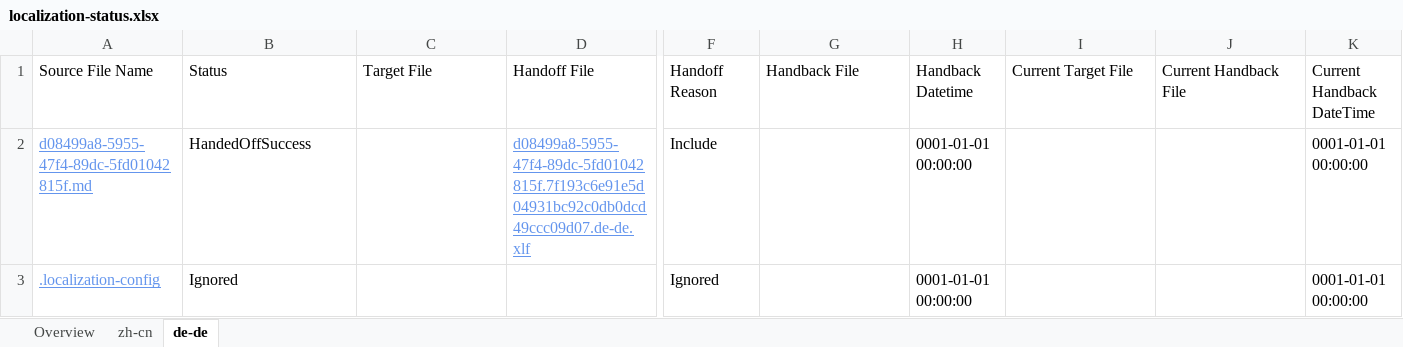
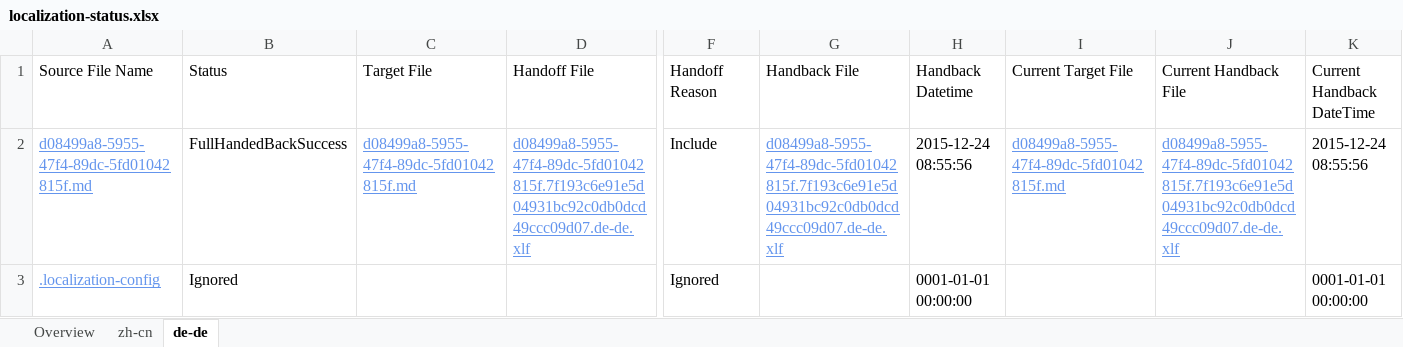
Before and after one commit to OpenLocalizationTestOrg/olhandback, an Excel workbook: ol-handback/oltest/localization-status.xlsx, sheet de-de, drawn as a sheet; only a part is shown, gaps mark what is left out; values as stored, in another font and other column widths than the file's, no borders; the diff names each change by its address in the sheet, - before the commit and + after, or states it on an @@ line.

Commit message:
Generate Report.

```diff
--- a/ol-handback/oltest/localization-status.xlsx (sheet de-de)
+++ b/ol-handback/oltest/localization-status.xlsx (sheet de-de)
-B2: HandedOffSuccess
+B2: FullHandedBackSuccess
-C2: (empty)
+C2: d08499a8-5955-47f4-89dc-5fd01042815f.md
-G2: (empty)
+G2: d08499a8-5955-47f4-89dc-5fd01042815f.7f193c6e91e5d04931bc92c0db0dcd49ccc09d07.de-de.xlf
-H2: 0001-01-01 00:00:00
+H2: 2015-12-24 08:55:56
-I2: (empty)
+I2: d08499a8-5955-47f4-89dc-5fd01042815f.md
-J2: (empty)
+J2: d08499a8-5955-47f4-89dc-5fd01042815f.7f193c6e91e5d04931bc92c0db0dcd49ccc09d07.de-de.xlf
-K2: 0001-01-01 00:00:00
+K2: 2015-12-24 08:55:56
```
Also changed, not shown: sheet Overview.
